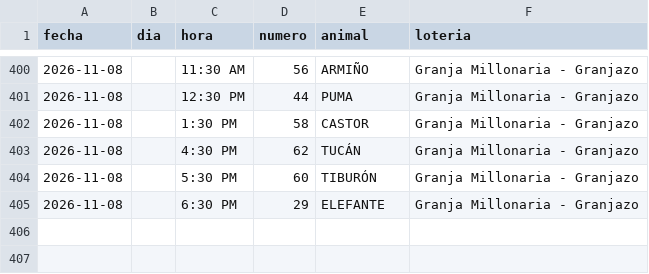
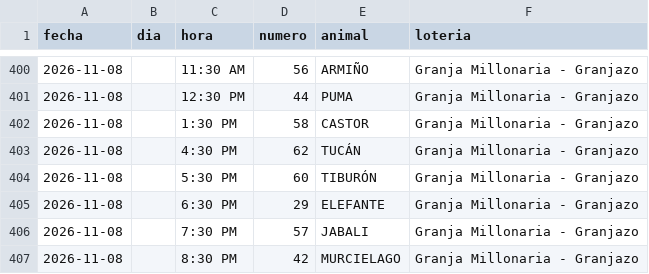
Before and after one commit to victorcsp22-star/sniper-ruletas, a CSV file: granja_millonaria_granjazo.csv, drawn as a sheet; only a part is shown, gaps mark what is left out; the diff names each change by its address in the sheet, - before the commit and + after, or states it on an @@ line.

```diff
--- a/granja_millonaria_granjazo.csv
+++ b/granja_millonaria_granjazo.csv
+row 406: 2026-11-08 |  | 7:30 PM | 57 | JABALI | Granja Millonaria - Granjazo
+row 407: 2026-11-08 |  | 8:30 PM | 42 | MURCIELAGO | Granja Millonaria - Granjazo
```
Also changed, not shown: gatazo.csv, lotto_gato.csv, 3 other files.
